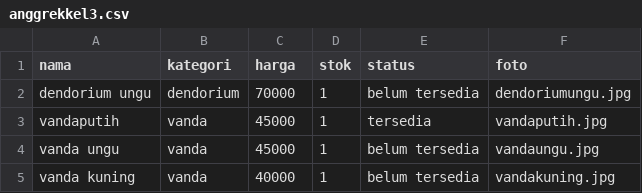
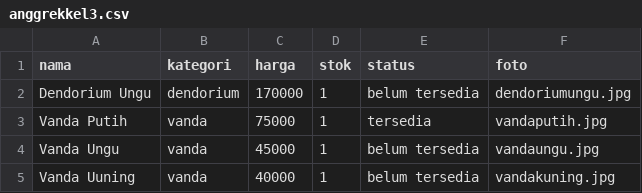
Before and after one commit to afzazahra88-tech/Anggrekkel3, a CSV file: anggrekkel3.csv, drawn as a sheet.

Commit message:
Update anggrekkel3.csv

```diff
--- a/anggrekkel3.csv
+++ b/anggrekkel3.csv
@@ -1,5 +1,5 @@
 nama,kategori,harga,stok,status,foto
-dendorium ungu,dendorium,70000,1,belum tersedia,dendoriumungu.jpg
-vandaputih,vanda,45000,1,tersedia,vandaputih.jpg
-vanda ungu,vanda,45000,1,belum tersedia,vandaungu.jpg
-vanda kuning,vanda,40000,1,belum tersedia,vandakuning.jpg
+Dendorium Ungu,dendorium,170000,1,belum tersedia,dendoriumungu.jpg
+Vanda Putih,vanda,75000,1,tersedia,vandaputih.jpg
+Vanda Ungu,vanda,45000,1,belum tersedia,vandaungu.jpg
+Vanda Uuning,vanda,40000,1,belum tersedia,vandakuning.jpg
```
